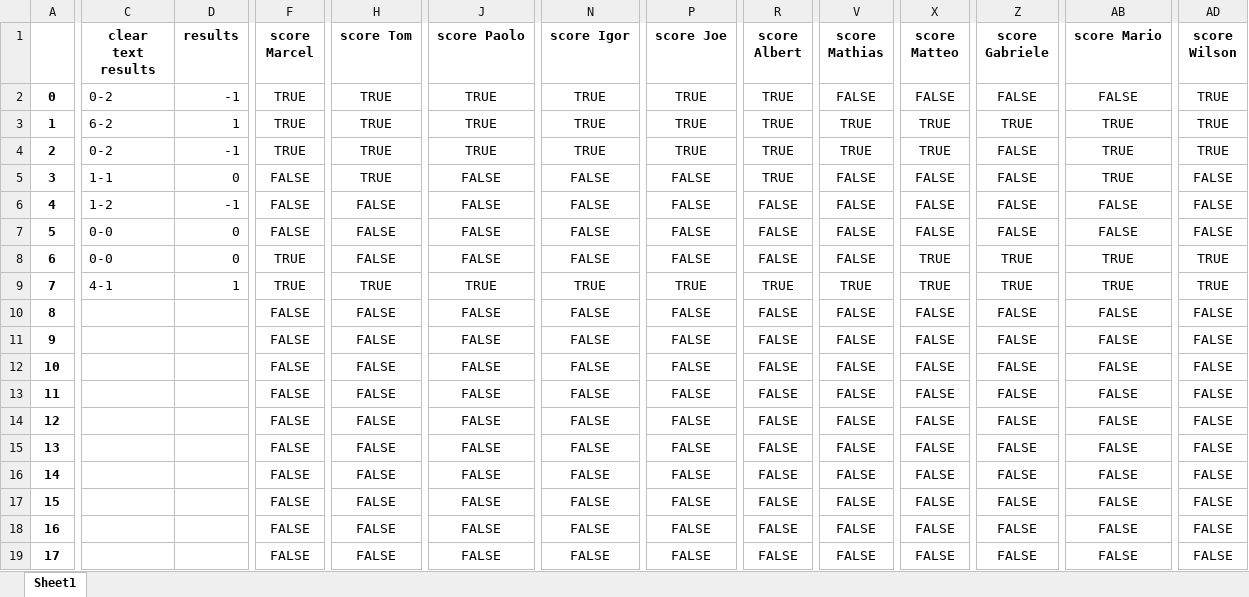
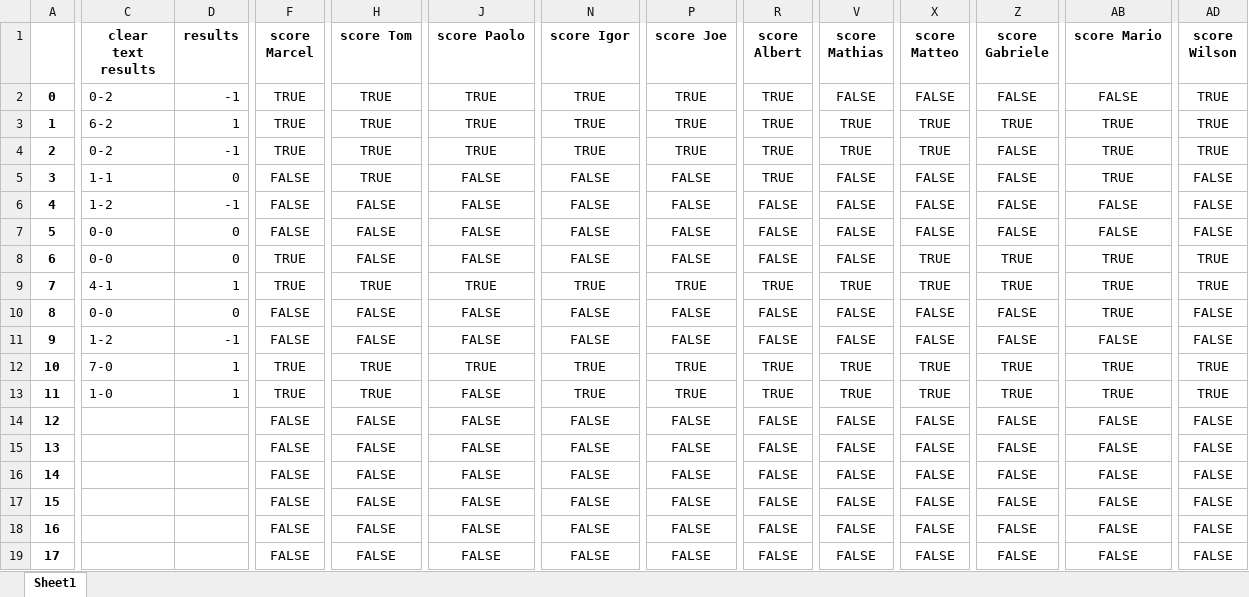
Before and after one commit to marcelcech/WorldCupBettings2022, an Excel workbook: backend/database.xlsx, sheet Sheet1, drawn as a sheet; only a part is shown, gaps mark what is left out; values as stored, in another font and other column widths than the file's, no borders; the diff covers the shown part only; the diff names each change by its address in the sheet, - before the commit and + after, or states it on an @@ line.

Commit message:
Update database.xlsx

```diff
--- a/backend/database.xlsx (sheet Sheet1)
+++ b/backend/database.xlsx (sheet Sheet1)
-C10 (clear text results): (empty)
+C10 (clear text results): 0-0
-D10 (results): (empty)
+D10 (results): 0
-AB10 (score Mario): FALSE
+AB10 (score Mario): TRUE
-C11 (clear text results): (empty)
+C11 (clear text results): 1-2
-D11 (results): (empty)
+D11 (results): -1
-C12 (clear text results): (empty)
+C12 (clear text results): 7-0
-D12:D13 (results): (empty)
+D12:D13 (results): 1
-F12:F13 (score Marcel): FALSE
+F12:F13 (score Marcel): TRUE
-H12:H13 (score Tom): FALSE
+H12:H13 (score Tom): TRUE
-J12 (score Paolo): FALSE
+J12 (score Paolo): TRUE
-N12:N13 (score Igor): FALSE
+N12:N13 (score Igor): TRUE
-P12:P13 (score Joe): FALSE
+P12:P13 (score Joe): TRUE
-R12:R13 (score Albert): FALSE
+R12:R13 (score Albert): TRUE
-V12:V13 (score Mathias): FALSE
+V12:V13 (score Mathias): TRUE
-X12:X13 (score Matteo): FALSE
+X12:X13 (score Matteo): TRUE
-Z12:Z13 (score Gabriele): FALSE
+Z12:Z13 (score Gabriele): TRUE
-AB12:AB13 (score Mario): FALSE
+AB12:AB13 (score Mario): TRUE
-AD12:AD13 (score Wilson): FALSE
+AD12:AD13 (score Wilson): TRUE
-C13 (clear text results): (empty)
+C13 (clear text results): 1-0
```
Also changed, not shown: 2 edited cells elsewhere in this sheet.
